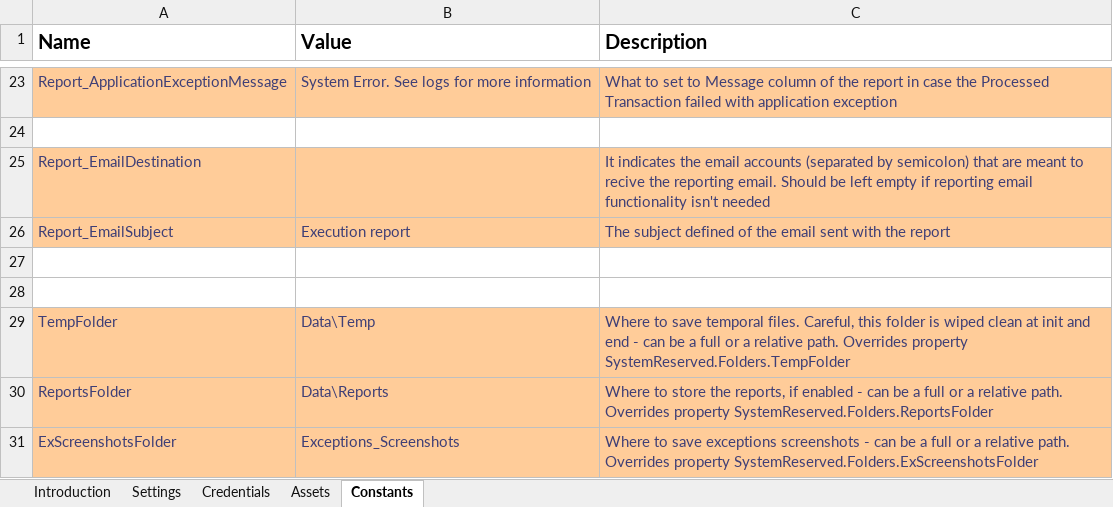
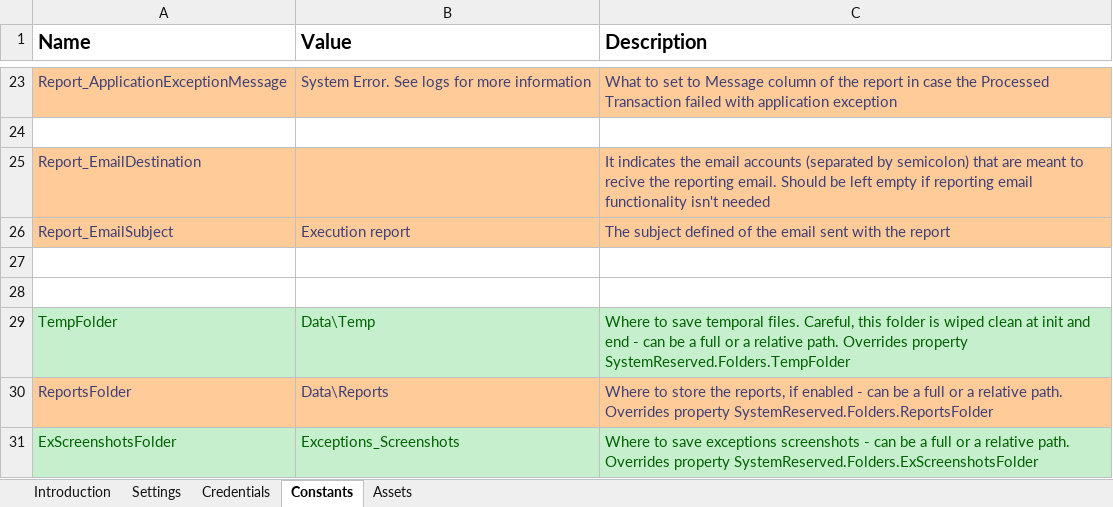
Before and after one commit to nerlichman/UiPath-Custom-REFramework, an Excel workbook: src/Data/Config.xlsx, sheet Constants, drawn as a sheet; only a part is shown, gaps mark what is left out; values as stored, in another font and other column widths than the file's, no borders; the diff names each change by its address in the sheet, - before the commit and + after, or states it on an @@ line.

```diff
--- a/src/Data/Config.xlsx (sheet Constants)
+++ b/src/Data/Config.xlsx (sheet Constants)
@@ sheet tab order changed: Introduction | Settings | Credentials | Constants | Assets @@
@@ A29:C29 fill: #FFCC99 → #C6EFCE, text colour: #3F3F76 → #006100 @@
@@ A31:C31 fill: #FFCC99 → #C6EFCE, text colour: #3F3F76 → #006100 @@
```
Also changed, not shown: sheet Settings, sheet Assets, 13 other files.
